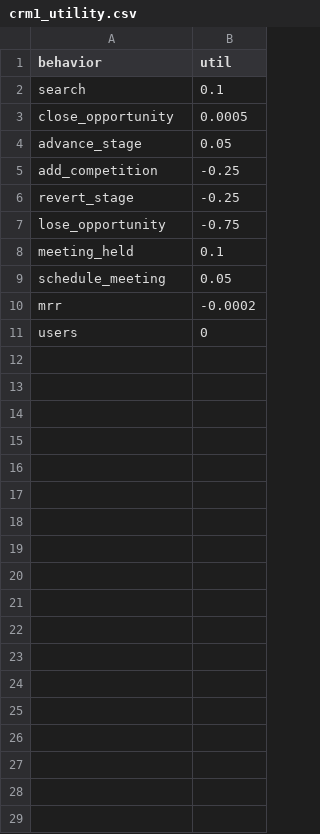
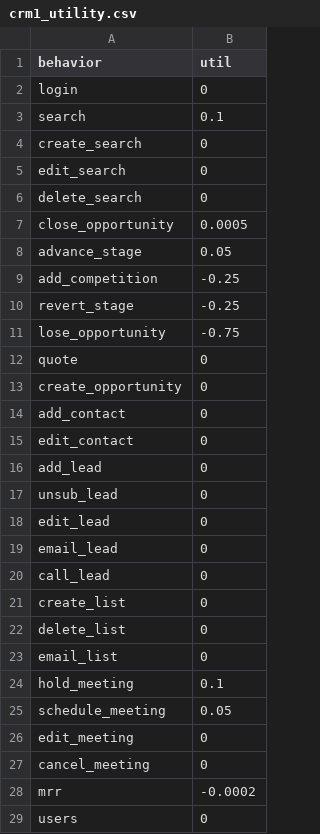
Before and after one commit to carl24k/fight-churn, a CSV file: fightchurn/datagen/conf/crm1_utility.csv, drawn as a sheet.

```diff
--- a/fightchurn/datagen/conf/crm1_utility.csv
+++ b/fightchurn/datagen/conf/crm1_utility.csv
@@ -1,3 +1,7 @@
 behavior,util
+login,0
 search,0.1
+create_search,0
+edit_search,0
+delete_search,0
 close_opportunity,0.0005
@@ -7,4 +11,18 @@ revert_stage,-0.25
 lose_opportunity,-0.75
-meeting_held,0.1
+quote,0
+create_opportunity,0
+add_contact,0
+edit_contact,0
+add_lead,0
+unsub_lead,0
+edit_lead,0
+email_lead,0
+call_lead,0
+create_list,0
+delete_list,0
+email_list,0
+hold_meeting,0.1
 schedule_meeting,0.05
+edit_meeting,0
+cancel_meeting,0
 mrr,-0.0002
```
Also changed, not shown: fightchurn/datagen/conf/crm1_app.csv, 3 other files.
